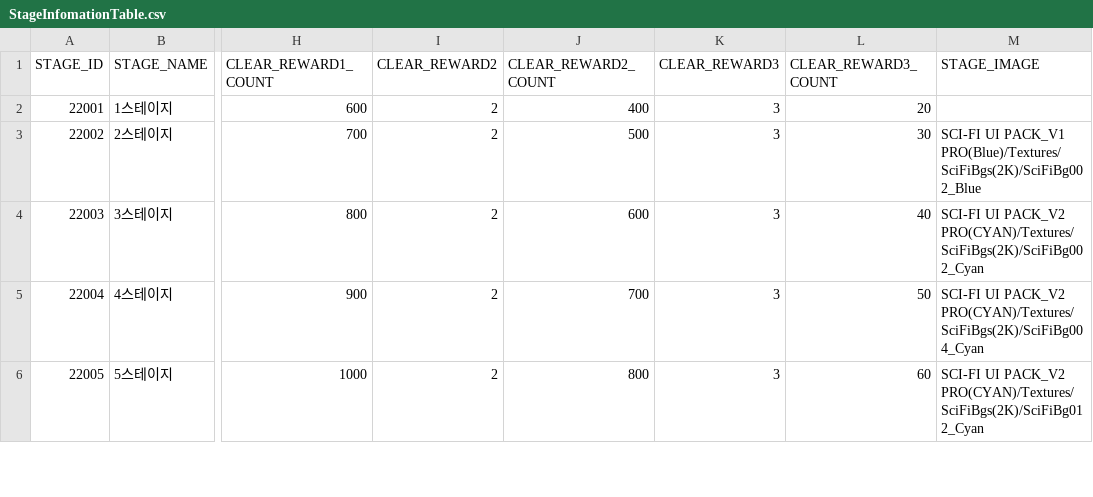
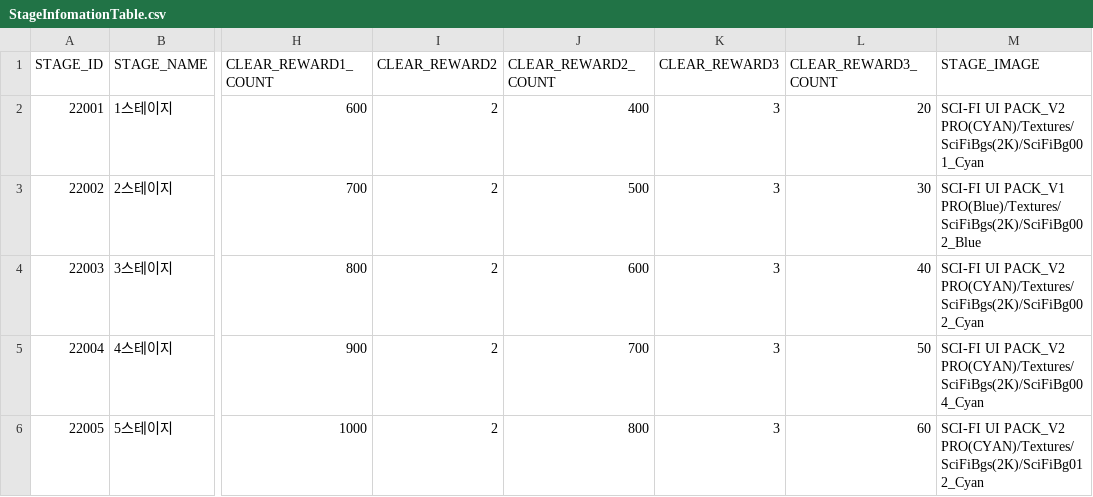
Before and after one commit to MM1152/MyPlanet, a CSV file: Assets/DataTables/StageInfomationTable.csv, drawn as a sheet; only a part is shown, gaps mark what is left out; the diff names each change by its address in the sheet, - before the commit and + after, or states it on an @@ line.

Commit message:
feat: #266 Wave_BG_fix

```diff
--- a/Assets/DataTables/StageInfomationTable.csv
+++ b/Assets/DataTables/StageInfomationTable.csv
-M2 (STAGE_IMAGE): (empty)
+M2 (STAGE_IMAGE): SCI-FI UI PACK_V2 PRO(CYAN)/Textures/SciFiBgs(2K)/SciFiBg001_Cyan
```
Also changed, not shown: 7 other files.
